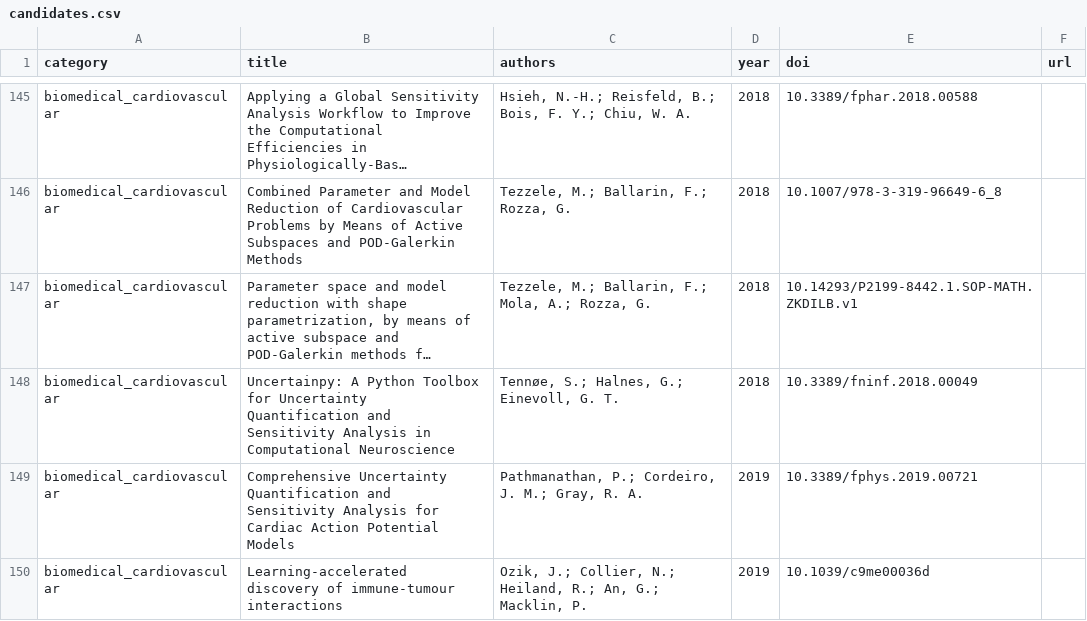
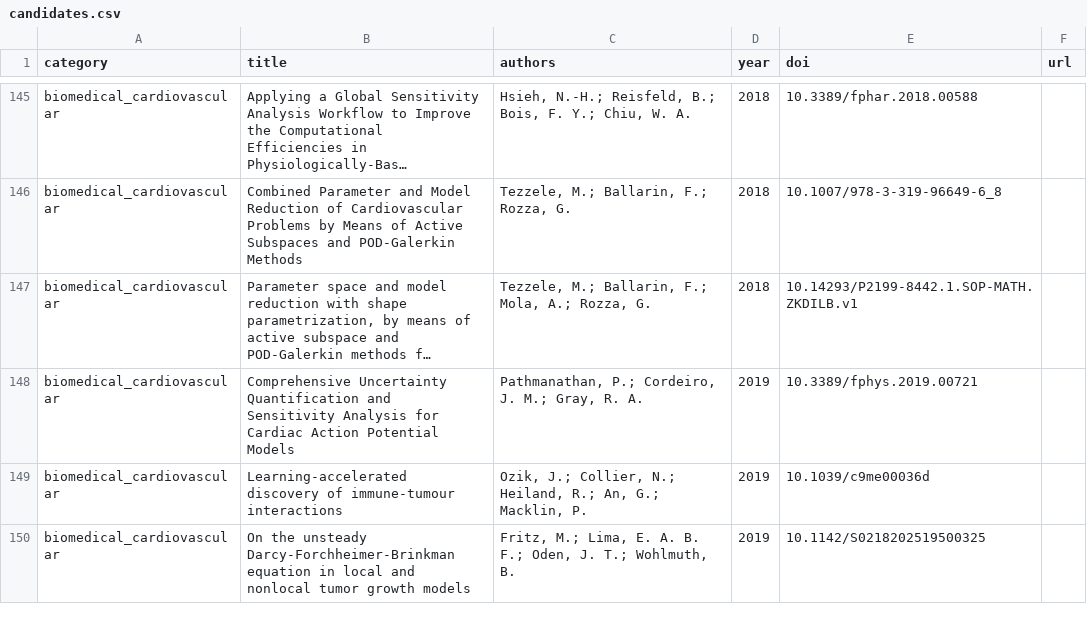
Before and after one commit to paulcon/as-data-sets, a CSV file: docs/candidates.csv, drawn as a sheet; only a part is shown, gaps mark what is left out; the shorter side is filled out with more unchanged rows; long unchanged cells end in …; the diff names each change by its address in the sheet, - before the commit and + after, or states it on an @@ line.

```diff
--- a/docs/candidates.csv
+++ b/docs/candidates.csv
-row 148: biomedical_cardiovascular | Uncertainpy: A Python Toolbox for Uncertainty Quantification and Sensitivity Analysis in Computational Neuroscience | Tennøe, S.; Halnes, G.; Einevoll, G. T. | 2018 | 10.3389/fninf.2018.00049
```
Also changed, not shown: 1 other file.
